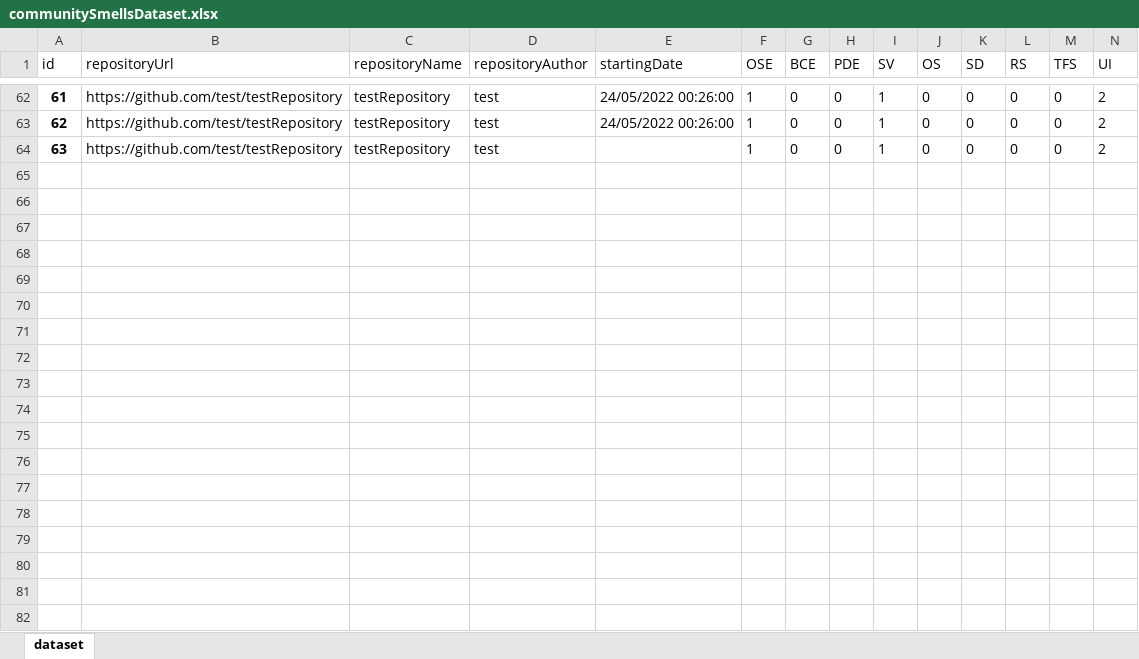
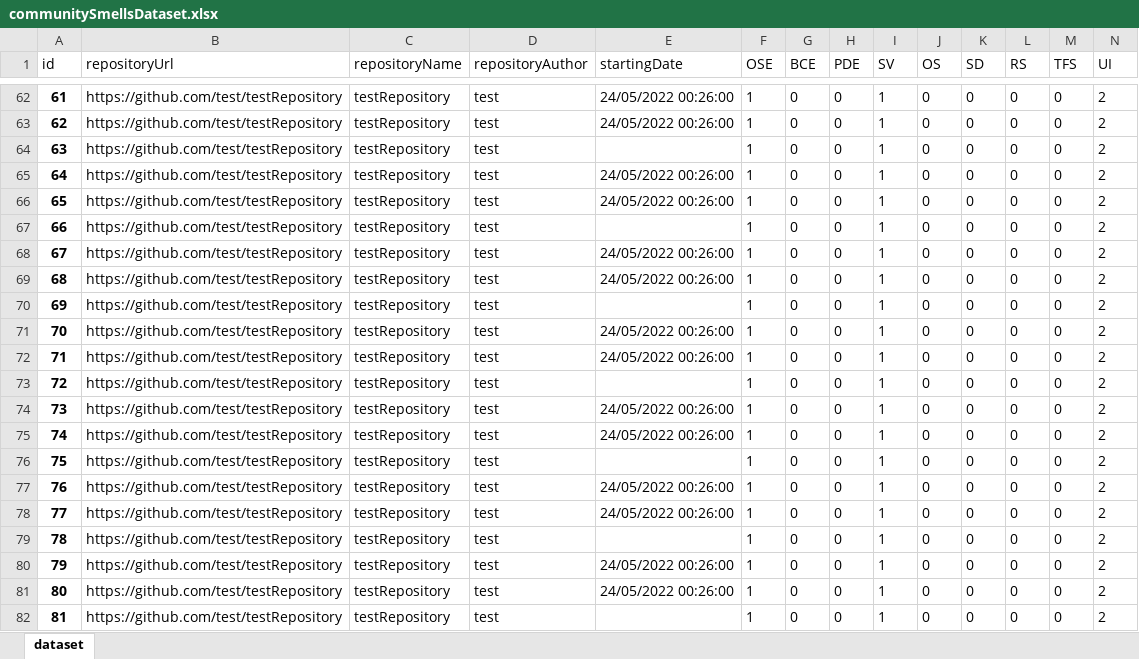
Before and after one commit to MariaPinguelli/csDetector, an Excel workbook: testing/communitySmellsDataset.xlsx, sheet dataset, drawn as a sheet; only a part is shown, gaps mark what is left out; values as stored, in another font and other column widths than the file's, no borders; rows hold the shown columns only; the diff covers the shown part only; the diff names each change by its address in the sheet, - before the commit and + after, or states it on an @@ line.

```diff
--- a/testing/communitySmellsDataset.xlsx (sheet dataset)
+++ b/testing/communitySmellsDataset.xlsx (sheet dataset)
+row 65: 64 | https://github.com/test/testRepository | testRepository | test | 24/05/2022 00:26:00 | 1 | 0 | 0 | 1 | 0 | 0 | 0 | 0 | 2
+row 66: 65 | https://github.com/test/testRepository | testRepository | test | 24/05/2022 00:26:00 | 1 | 0 | 0 | 1 | 0 | 0 | 0 | 0 | 2
+row 67: 66 | https://github.com/test/testRepository | testRepository | test |  | 1 | 0 | 0 | 1 | 0 | 0 | 0 | 0 | 2
+row 68: 67 | https://github.com/test/testRepository | testRepository | test | 24/05/2022 00:26:00 | 1 | 0 | 0 | 1 | 0 | 0 | 0 | 0 | 2
+row 69: 68 | https://github.com/test/testRepository | testRepository | test | 24/05/2022 00:26:00 | 1 | 0 | 0 | 1 | 0 | 0 | 0 | 0 | 2
+row 70: 69 | https://github.com/test/testRepository | testRepository | test |  | 1 | 0 | 0 | 1 | 0 | 0 | 0 | 0 | 2
+row 71: 70 | https://github.com/test/testRepository | testRepository | test | 24/05/2022 00:26:00 | 1 | 0 | 0 | 1 | 0 | 0 | 0 | 0 | 2
+row 72: 71 | https://github.com/test/testRepository | testRepository | test | 24/05/2022 00:26:00 | 1 | 0 | 0 | 1 | 0 | 0 | 0 | 0 | 2
+row 73: 72 | https://github.com/test/testRepository | testRepository | test |  | 1 | 0 | 0 | 1 | 0 | 0 | 0 | 0 | 2
+row 74: 73 | https://github.com/test/testRepository | testRepository | test | 24/05/2022 00:26:00 | 1 | 0 | 0 | 1 | 0 | 0 | 0 | 0 | 2
+row 75: 74 | https://github.com/test/testRepository | testRepository | test | 24/05/2022 00:26:00 | 1 | 0 | 0 | 1 | 0 | 0 | 0 | 0 | 2
+row 76: 75 | https://github.com/test/testRepository | testRepository | test |  | 1 | 0 | 0 | 1 | 0 | 0 | 0 | 0 | 2
+row 77: 76 | https://github.com/test/testRepository | testRepository | test | 24/05/2022 00:26:00 | 1 | 0 | 0 | 1 | 0 | 0 | 0 | 0 | 2
+row 78: 77 | https://github.com/test/testRepository | testRepository | test | 24/05/2022 00:26:00 | 1 | 0 | 0 | 1 | 0 | 0 | 0 | 0 | 2
+row 79: 78 | https://github.com/test/testRepository | testRepository | test |  | 1 | 0 | 0 | 1 | 0 | 0 | 0 | 0 | 2
+row 80: 79 | https://github.com/test/testRepository | testRepository | test | 24/05/2022 00:26:00 | 1 | 0 | 0 | 1 | 0 | 0 | 0 | 0 | 2
+row 81: 80 | https://github.com/test/testRepository | testRepository | test | 24/05/2022 00:26:00 | 1 | 0 | 0 | 1 | 0 | 0 | 0 | 0 | 2
+row 82: 81 | https://github.com/test/testRepository | testRepository | test |  | 1 | 0 | 0 | 1 | 0 | 0 | 0 | 0 | 2
```
Also changed, not shown: 17 added rows elsewhere in this sheet, 48 other files.
